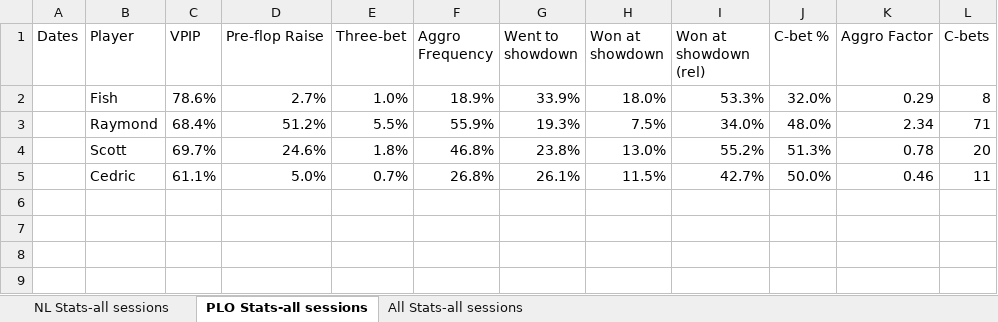
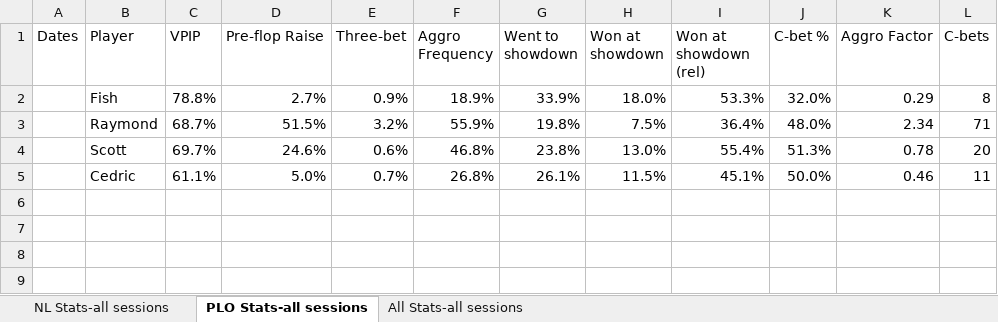
Before and after one commit to ibnerd007/Poker-Stats, an Excel workbook: Outputs/stat averages.xlsx, sheet PLO Stats-all sessions, drawn as a sheet; only a part is shown; values as stored, in another font and other column widths than the file's, no borders; charts and pictures not drawn; the diff names each change by its address in the sheet, - before the commit and + after, or states it on an @@ line.

```diff
--- a/Outputs/stat averages.xlsx (sheet PLO Stats-all sessions)
+++ b/Outputs/stat averages.xlsx (sheet PLO Stats-all sessions)
-C2 (VPIP): 78.6%
+C2 (VPIP): 78.8%
-E2 (Three-bet): 1.0%
+E2 (Three-bet): 0.9%
-C3 (VPIP): 68.4%
+C3 (VPIP): 68.7%
-D3 (Pre-flop Raise): 51.2%
+D3 (Pre-flop Raise): 51.5%
-E3 (Three-bet): 5.5%
+E3 (Three-bet): 3.2%
-G3 (Went to showdown): 19.3%
+G3 (Went to showdown): 19.8%
-I3 (Won at showdown (rel)): 34.0%
+I3 (Won at showdown (rel)): 36.4%
-E4 (Three-bet): 1.8%
+E4 (Three-bet): 0.6%
-I4 (Won at showdown (rel)): 55.2%
+I4 (Won at showdown (rel)): 55.4%
-I5 (Won at showdown (rel)): 42.7%
+I5 (Won at showdown (rel)): 45.1%
```
Also changed, not shown: sheet All Stats-all sessions, sheet NL Stats-all sessions, charts or pictures, Outputs/net_over_time_avg.xlsx, Outputs/net_over_time_raw.xlsx, 6 other files.
